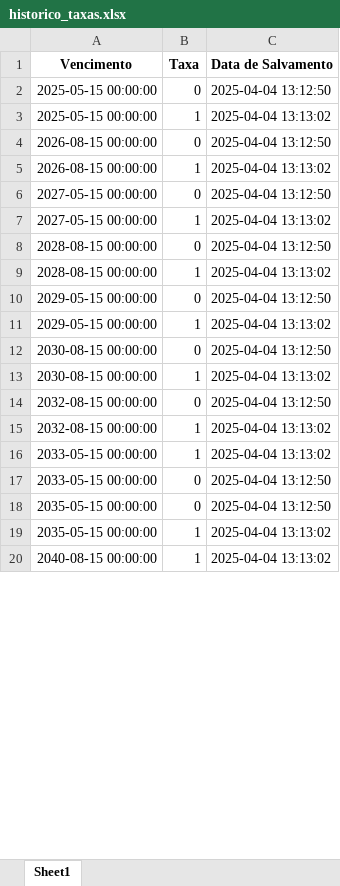
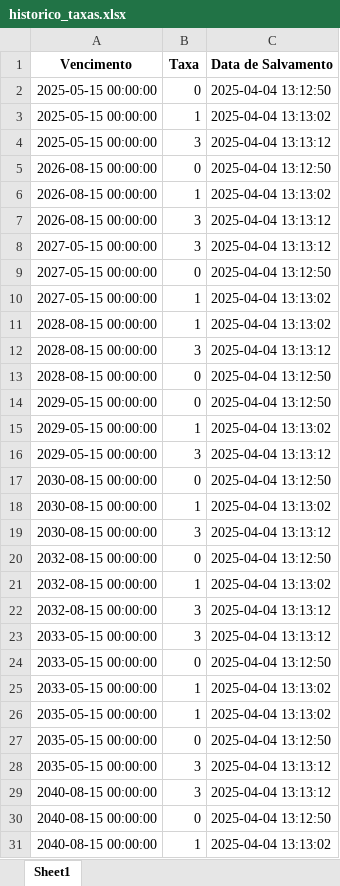
Before and after one commit to diogoichiro/projetocurva, an Excel workbook: historico_taxas.xlsx, sheet Sheet1, drawn as a sheet; only a part is shown; values as stored, in another font and other column widths than the file's, no borders; addresses are those after the commit; the diff covers the shown part only; the diff names each change by its address in the sheet, - before the commit and + after, or states it on an @@ line.

Commit message:
Atualizando o arquivo historico_taxas.xlsx

```diff
--- a/historico_taxas.xlsx (sheet Sheet1)
+++ b/historico_taxas.xlsx (sheet Sheet1)
+row 4: 2025-05-15 00:00:00 | 3 | 2025-04-04 13:13:12
+row 7: 2026-08-15 00:00:00 | 3 | 2025-04-04 13:13:12
+row 8: 2027-05-15 00:00:00 | 3 | 2025-04-04 13:13:12
@@ row 9 moved to row 11: 2028-08-15 00:00:00 @@
+row 12: 2028-08-15 00:00:00 | 3 | 2025-04-04 13:13:12
+row 16: 2029-05-15 00:00:00 | 3 | 2025-04-04 13:13:12
+row 19: 2030-08-15 00:00:00 | 3 | 2025-04-04 13:13:12
+row 22: 2032-08-15 00:00:00 | 3 | 2025-04-04 13:13:12
+row 23: 2033-05-15 00:00:00 | 3 | 2025-04-04 13:13:12
@@ row 17 moved to row 24: 2033-05-15 00:00:00 @@
+row 26: 2035-05-15 00:00:00 | 1 | 2025-04-04 13:13:02
-B28 (Taxa): 1
+B28 (Taxa): 3
-C28 (Data de Salvamento): 2025-04-04 13:13:02
+C28 (Data de Salvamento): 2025-04-04 13:13:12
+row 29: 2040-08-15 00:00:00 | 3 | 2025-04-04 13:13:12
@@ row 21 moved to row 30: 2040-08-15 00:00:00 @@
```
Also changed, not shown: 4 added rows and 4 edited cells elsewhere in this sheet.
